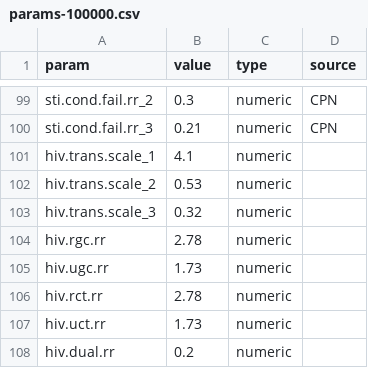
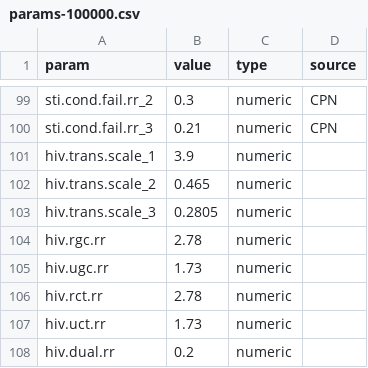
Before and after one commit to EpiModel/EpiModelHIV-Template, a CSV file: data/input/params-100000.csv, drawn as a sheet; only a part is shown, gaps mark what is left out.

Commit message:
update params 100k

```diff
--- a/data/input/params-100000.csv
+++ b/data/input/params-100000.csv
@@ -100,5 +100,5 @@ sti.cond.fail.rr_2,0.3,numeric,CPN
 sti.cond.fail.rr_3,0.21,numeric,CPN
-hiv.trans.scale_1,4.1,numeric
-hiv.trans.scale_2,0.53,numeric
-hiv.trans.scale_3,0.32,numeric
+hiv.trans.scale_1,3.9,numeric
+hiv.trans.scale_2,0.465,numeric
+hiv.trans.scale_3,0.2805,numeric
 hiv.rgc.rr,2.78,numeric
```
Also changed, not shown: 1 other file.
